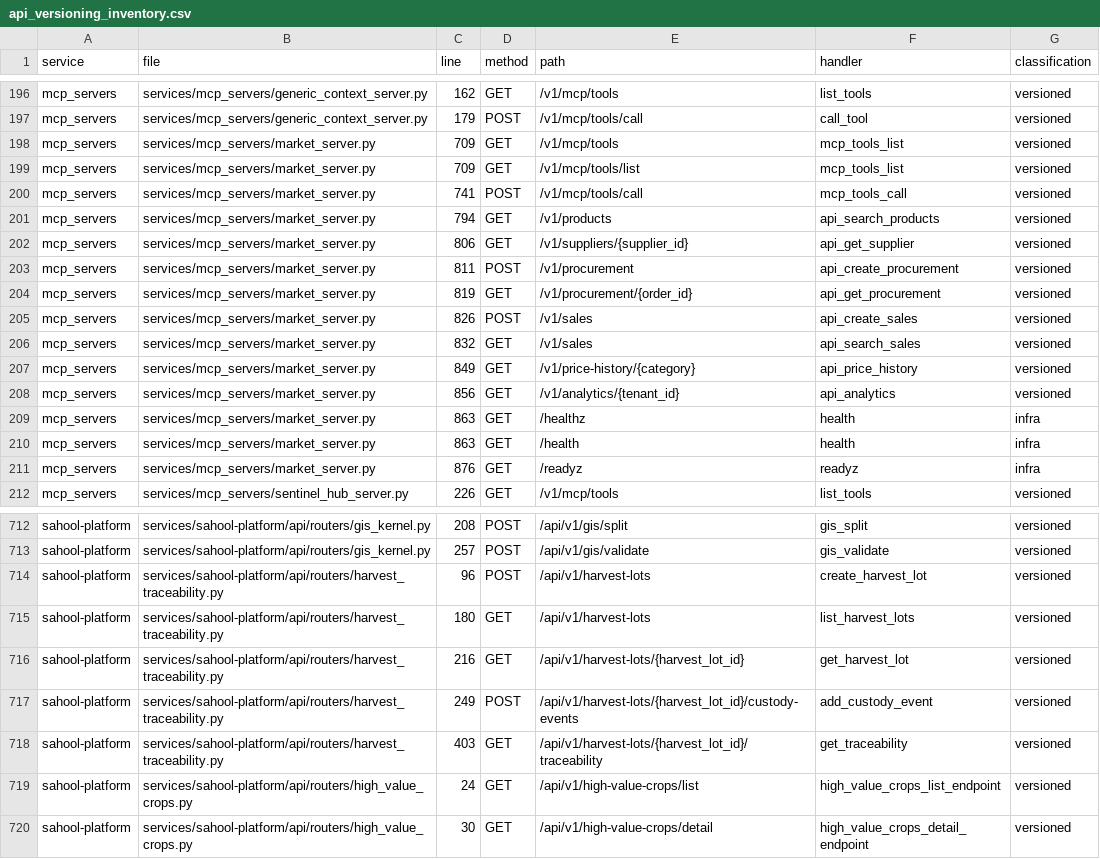
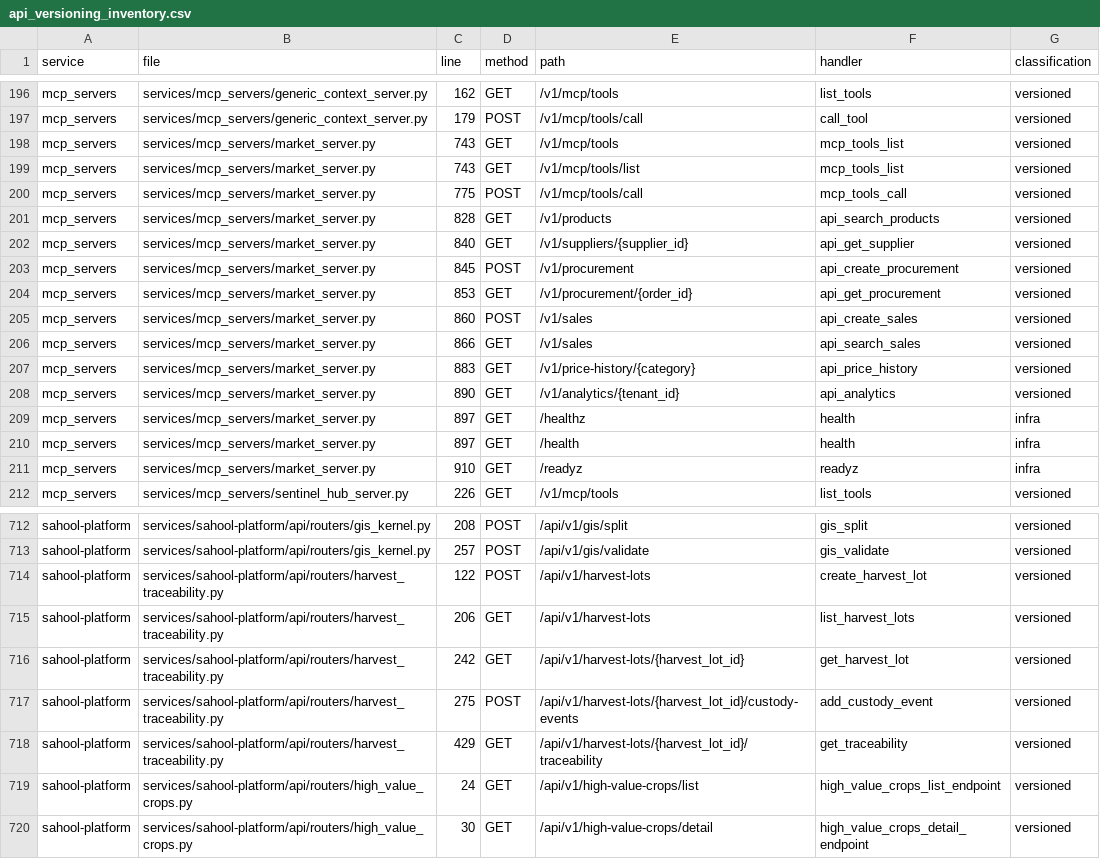
Before and after one commit to kafaat/ai_platform_complete_v2.0.0_enhanced, a CSV file: api_versioning_inventory.csv, drawn as a sheet; only a part is shown, gaps mark what is left out.

```diff
--- a/api_versioning_inventory.csv
+++ b/api_versioning_inventory.csv
@@ -197,16 +197,16 @@ mcp_servers,services/mcp_servers/generic_context_server.py,162,GET,/v1/mcp/tools
 mcp_servers,services/mcp_servers/generic_context_server.py,179,POST,/v1/mcp/tools/call,call_tool,versioned
-mcp_servers,services/mcp_servers/market_server.py,709,GET,/v1/mcp/tools,mcp_tools_list,versioned
-mcp_servers,services/mcp_servers/market_server.py,709,GET,/v1/mcp/tools/list,mcp_tools_list,versioned
-mcp_servers,services/mcp_servers/market_server.py,741,POST,/v1/mcp/tools/call,mcp_tools_call,versioned
-mcp_servers,services/mcp_servers/market_server.py,794,GET,/v1/products,api_search_products,versioned
-mcp_servers,services/mcp_servers/market_server.py,806,GET,/v1/suppliers/{supplier_id},api_get_supplier,versioned
-mcp_servers,services/mcp_servers/market_server.py,811,POST,/v1/procurement,api_create_procurement,versioned
-mcp_servers,services/mcp_servers/market_server.py,819,GET,/v1/procurement/{order_id},api_get_procurement,versioned
-mcp_servers,services/mcp_servers/market_server.py,826,POST,/v1/sales,api_create_sales,versioned
-mcp_servers,services/mcp_servers/market_server.py,832,GET,/v1/sales,api_search_sales,versioned
-mcp_servers,services/mcp_servers/market_server.py,849,GET,/v1/price-history/{category},api_price_history,versioned
-mcp_servers,services/mcp_servers/market_server.py,856,GET,/v1/analytics/{tenant_id},api_analytics,versioned
-mcp_servers,services/mcp_servers/market_server.py,863,GET,/healthz,health,infra
-mcp_servers,services/mcp_servers/market_server.py,863,GET,/health,health,infra
-mcp_servers,services/mcp_servers/market_server.py,876,GET,/readyz,readyz,infra
+mcp_servers,services/mcp_servers/market_server.py,743,GET,/v1/mcp/tools,mcp_tools_list,versioned
+mcp_servers,services/mcp_servers/market_server.py,743,GET,/v1/mcp/tools/list,mcp_tools_list,versioned
+mcp_servers,services/mcp_servers/market_server.py,775,POST,/v1/mcp/tools/call,mcp_tools_call,versioned
+mcp_servers,services/mcp_servers/market_server.py,828,GET,/v1/products,api_search_products,versioned
+mcp_servers,services/mcp_servers/market_server.py,840,GET,/v1/suppliers/{supplier_id},api_get_supplier,versioned
+mcp_servers,services/mcp_servers/market_server.py,845,POST,/v1/procurement,api_create_procurement,versioned
+mcp_servers,services/mcp_servers/market_server.py,853,GET,/v1/procurement/{order_id},api_get_procurement,versioned
+mcp_servers,services/mcp_servers/market_server.py,860,POST,/v1/sales,api_create_sales,versioned
+mcp_servers,services/mcp_servers/market_server.py,866,GET,/v1/sales,api_search_sales,versioned
+mcp_servers,services/mcp_servers/market_server.py,883,GET,/v1/price-history/{category},api_price_history,versioned
+mcp_servers,services/mcp_servers/market_server.py,890,GET,/v1/analytics/{tenant_id},api_analytics,versioned
+mcp_servers,services/mcp_servers/market_server.py,897,GET,/healthz,health,infra
+mcp_servers,services/mcp_servers/market_server.py,897,GET,/health,health,infra
+mcp_servers,services/mcp_servers/market_server.py,910,GET,/readyz,readyz,infra
 mcp_servers,services/mcp_servers/sentinel_hub_server.py,226,GET,/v1/mcp/tools,list_tools,versioned
@@ -713,7 +713,7 @@ sahool-platform,services/sahool-platform/api/routers/gis_kernel.py,208,POST,/api
 sahool-platform,services/sahool-platform/api/routers/gis_kernel.py,257,POST,/api/v1/gis/validate,gis_validate,versioned
-sahool-platform,services/sahool-platform/api/routers/harvest_traceability.py,96,POST,/api/v1/harvest-lots,create_harvest_lot,versioned
-sahool-platform,services/sahool-platform/api/routers/harvest_traceability.py,180,GET,/api/v1/harvest-lots,list_harvest_lots,versioned
-sahool-platform,services/sahool-platform/api/routers/harvest_traceability.py,216,GET,/api/v1/harvest-lots/{harvest_lot_id},get_harvest_lot,versioned
-sahool-platform,services/sahool-platform/api/routers/harvest_traceability.py,249,POST,/api/v1/harvest-lots/{harvest_lot_id}/custody-events,add_custody_event,versioned
-sahool-platform,services/sahool-platform/api/routers/harvest_traceability.py,403,GET,/api/v1/harvest-lots/{harvest_lot_id}/traceability,get_traceability,versioned
+sahool-platform,services/sahool-platform/api/routers/harvest_traceability.py,122,POST,/api/v1/harvest-lots,create_harvest_lot,versioned
+sahool-platform,services/sahool-platform/api/routers/harvest_traceability.py,206,GET,/api/v1/harvest-lots,list_harvest_lots,versioned
+sahool-platform,services/sahool-platform/api/routers/harvest_traceability.py,242,GET,/api/v1/harvest-lots/{harvest_lot_id},get_harvest_lot,versioned
+sahool-platform,services/sahool-platform/api/routers/harvest_traceability.py,275,POST,/api/v1/harvest-lots/{harvest_lot_id}/custody-events,add_custody_event,versioned
+sahool-platform,services/sahool-platform/api/routers/harvest_traceability.py,429,GET,/api/v1/harvest-lots/{harvest_lot_id}/traceability,get_traceability,versioned
 sahool-platform,services/sahool-platform/api/routers/high_value_crops.py,24,GET,/api/v1/high-value-crops/list,high_value_crops_list_endpoint,versioned
```
Also changed, not shown: capabilities/generated/capability_link_candidates.csv, execution-audit/generated/route_handlers.csv, 31 other files.
